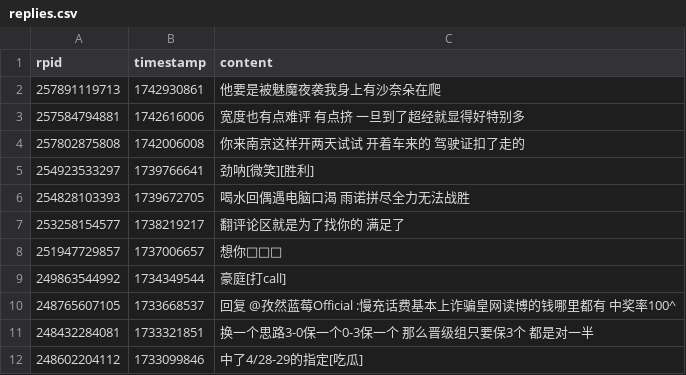
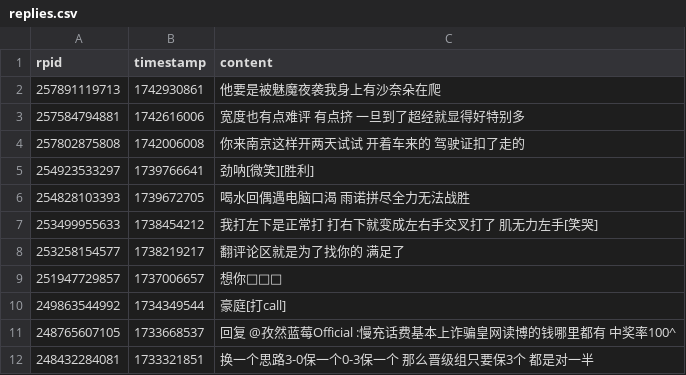
Before and after one commit to YurenHao0426/MuxianSexualRepressionHistory, a CSV file: replies.csv, drawn as a sheet; only a part is shown; the shorter side is filled out with more unchanged rows.

```diff
--- a/replies.csv
+++ b/replies.csv
@@ -6,2 +6,3 @@ rpid,timestamp,content
 254828103393,1739672705,"喝水回偶遇电脑口渴 雨诺拼尽全力无法战胜"
+253499955633,1738454212,"我打左下是正常打 打右下就变成左右手交叉打了 肌无力左手[笑哭]"
 253258154577,1738219217,"翻评论区就是为了找你的 满足了"
```
